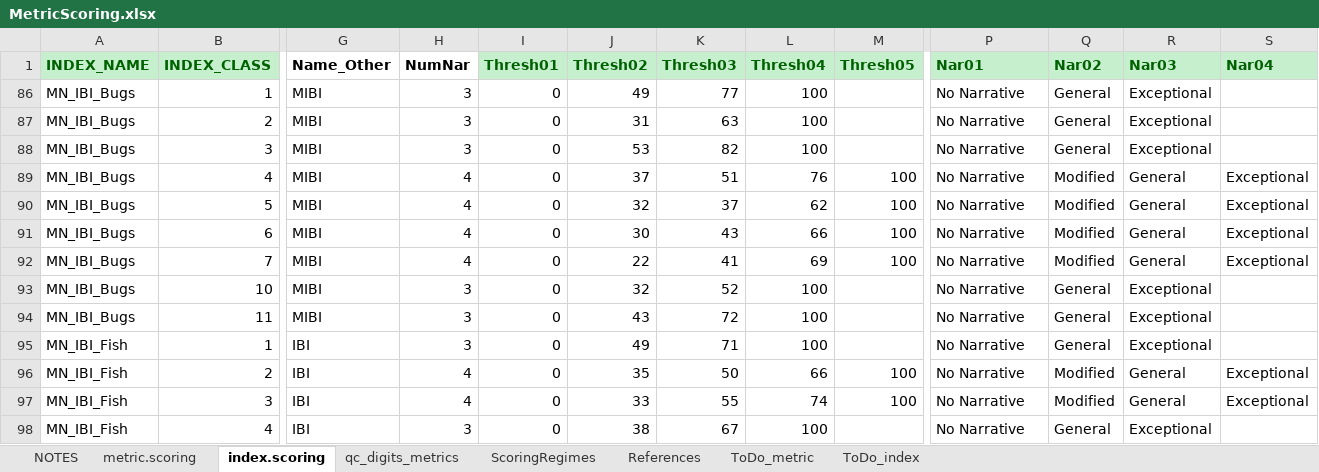
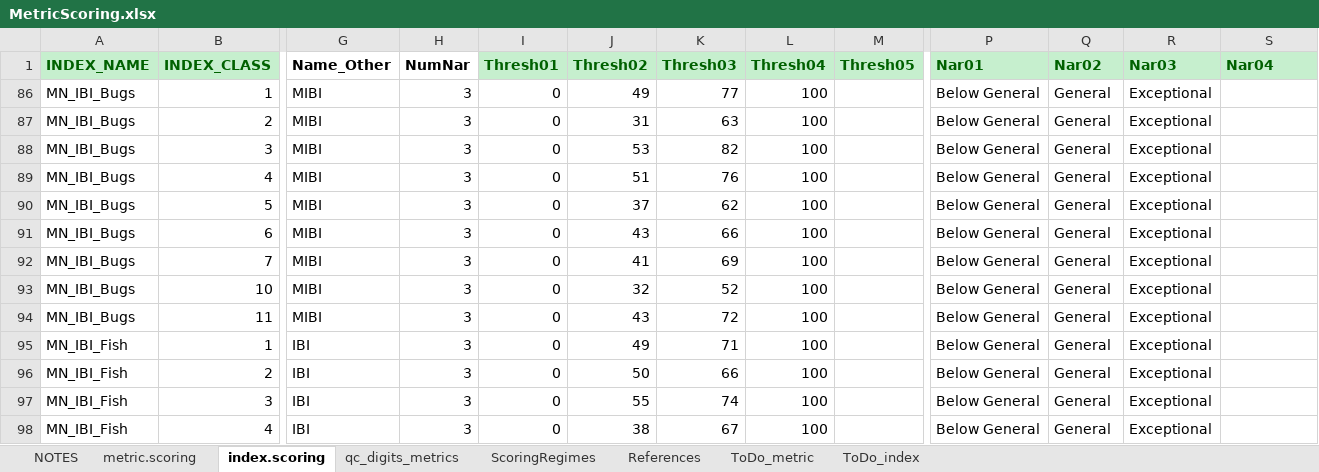
Before and after one commit to leppott/BioMonTools, an Excel workbook: inst/extdata/MetricScoring.xlsx, sheet index.scoring, drawn as a sheet; only a part is shown, gaps mark what is left out; values as stored, in another font and other column widths than the file's, no borders; the diff covers the shown part only; the diff names each change by its address in the sheet, - before the commit and + after, or states it on an @@ line.

Commit message:
v1.0.2.9046
* refactor: Update MN IBI (bugs and fish), Issue #92
    + Drop "modified" narrative
    + MetricScoring.xlsx

```diff
--- a/inst/extdata/MetricScoring.xlsx (sheet index.scoring)
+++ b/inst/extdata/MetricScoring.xlsx (sheet index.scoring)
-P86:P98 (Nar01): No Narrative
+P86:P98 (Nar01): Below General
-H89:H92 (NumNar): 4
+H89:H92 (NumNar): 3
-J89 (Thresh02): 37
+J89 (Thresh02): 51
-K89 (Thresh03): 51
+K89 (Thresh03): 76
-L89 (Thresh04): 76
+L89 (Thresh04): 100
-M89:M92 (Thresh05): 100
+M89:M92 (Thresh05): (empty)
-Q89:Q92 (Nar02): Modified
+Q89:Q92 (Nar02): General
-R89:R92 (Nar03): General
+R89:R92 (Nar03): Exceptional
-S89:S92 (Nar04): Exceptional
+S89:S92 (Nar04): (empty)
-J90 (Thresh02): 32
+J90 (Thresh02): 37
-K90 (Thresh03): 37
+K90 (Thresh03): 62
-L90 (Thresh04): 62
+L90 (Thresh04): 100
-J91 (Thresh02): 30
+J91 (Thresh02): 43
-K91 (Thresh03): 43
+K91 (Thresh03): 66
-L91 (Thresh04): 66
+L91 (Thresh04): 100
-J92 (Thresh02): 22
+J92 (Thresh02): 41
-K92 (Thresh03): 41
+K92 (Thresh03): 69
-L92 (Thresh04): 69
+L92 (Thresh04): 100
-H96:H97 (NumNar): 4
+H96:H97 (NumNar): 3
-J96 (Thresh02): 35
+J96 (Thresh02): 50
-K96 (Thresh03): 50
+K96 (Thresh03): 66
-L96 (Thresh04): 66
+L96 (Thresh04): 100
-M96:M97 (Thresh05): 100
+M96:M97 (Thresh05): (empty)
-Q96:Q97 (Nar02): Modified
+Q96:Q97 (Nar02): General
-R96:R97 (Nar03): General
+R96:R97 (Nar03): Exceptional
-S96:S97 (Nar04): Exceptional
+S96:S97 (Nar04): (empty)
-J97 (Thresh02): 33
+J97 (Thresh02): 55
-K97 (Thresh03): 55
+K97 (Thresh03): 74
-L97 (Thresh04): 74
+L97 (Thresh04): 100
```
Also changed, not shown: 29 edited cells elsewhere in this sheet, sheet NOTES, 5 other files.
